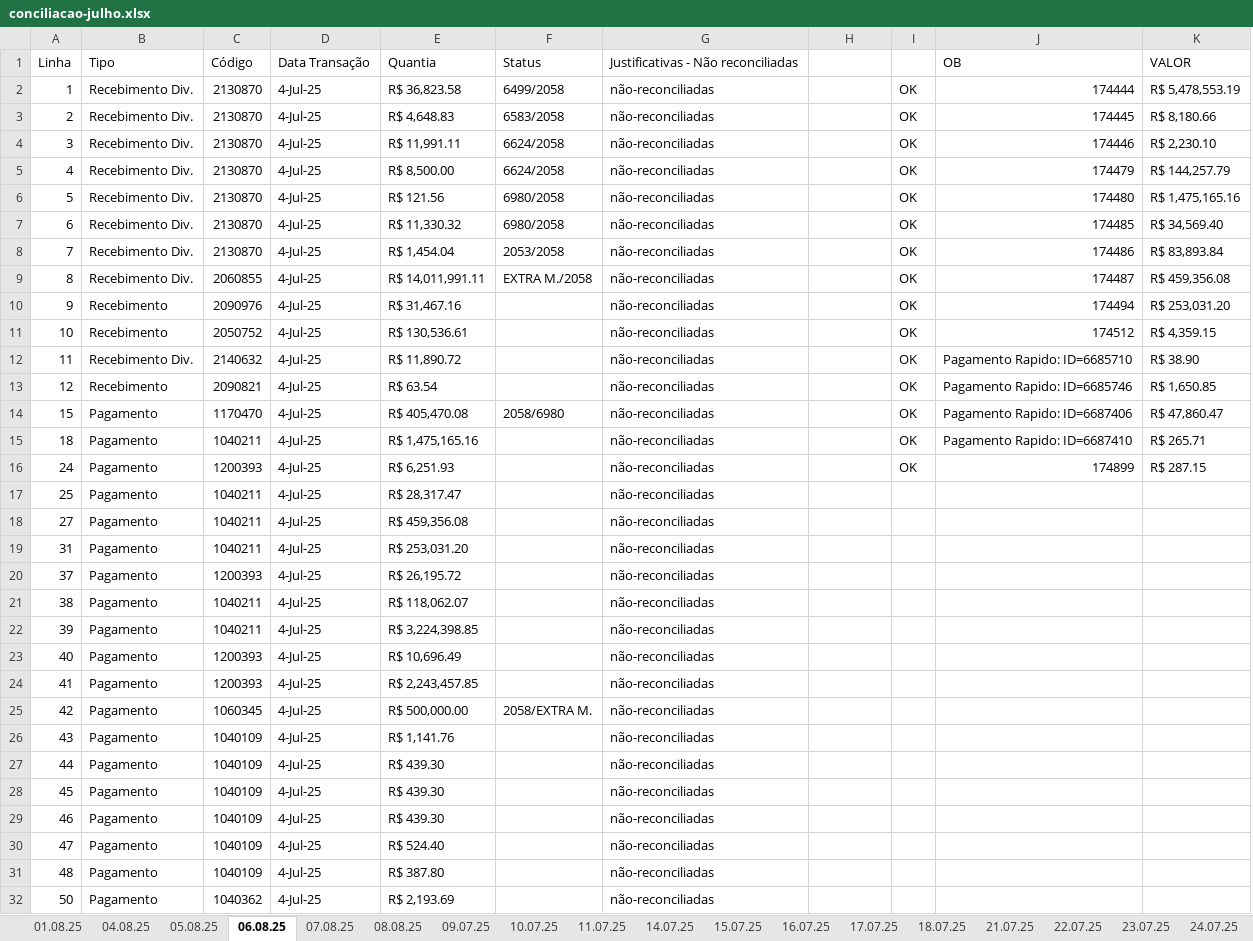
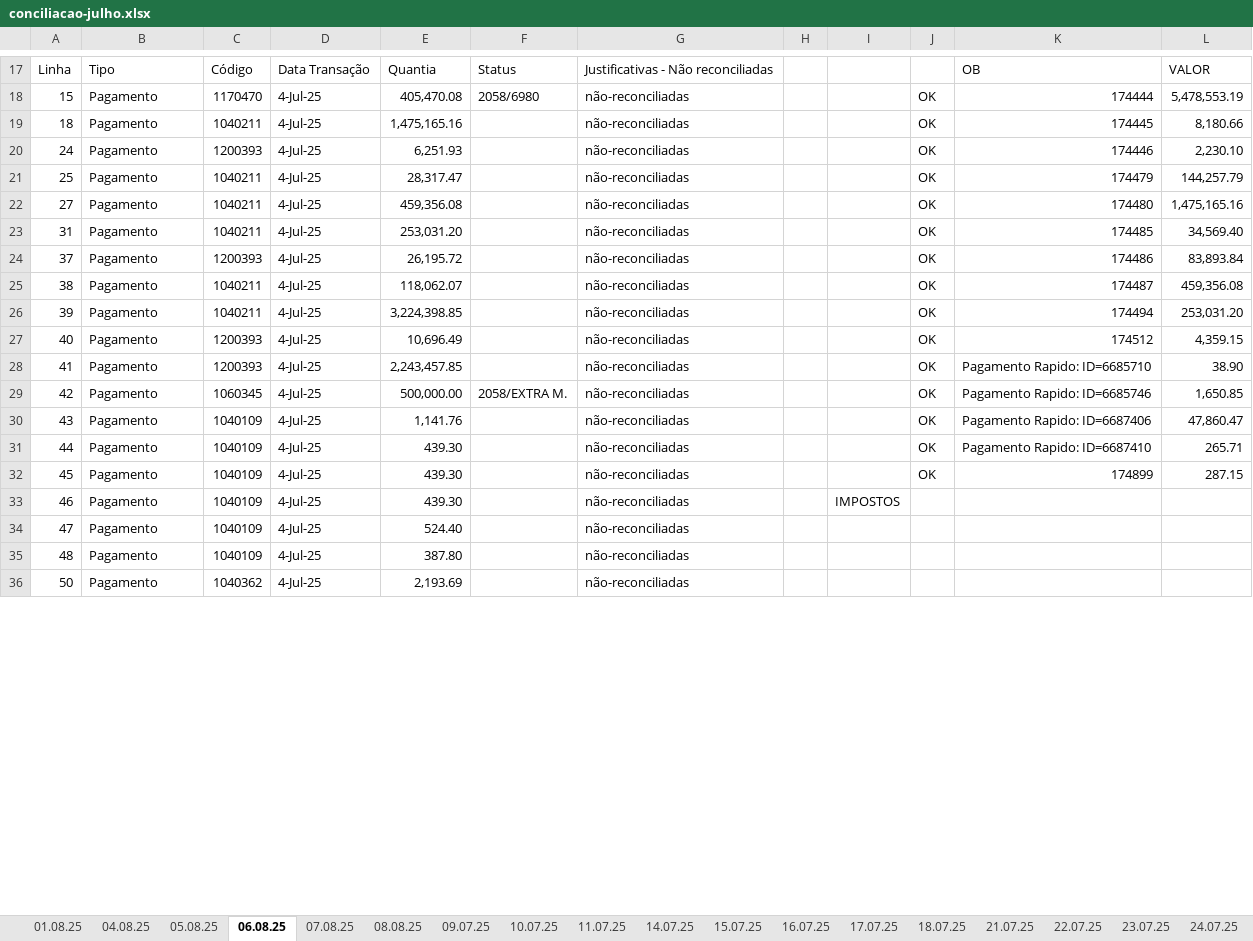
Before and after one commit to jessica8melo/AUTOMACOES, an Excel workbook: conciliacao-julho.xlsx, sheet 06.08.25, drawn as a sheet; only a part is shown, gaps mark what is left out; values as stored, in another font and other column widths than the file's, no cell formats; charts and pictures not drawn; removed rows and columns are numbered as before the commit, all else as after; the diff covers the shown part only; the diff names each change by its address in the sheet, - before the commit and + after, or states it on an @@ line.

```diff
--- a/conciliacao-julho.xlsx (sheet 06.08.25)
+++ b/conciliacao-julho.xlsx (sheet 06.08.25)
-column E, row 1: Quantia; rows 14-32: R$ 405,470.08 | R$ 1,475,165.16 | R$ 6,251.93 | R$ 28,317.47 | R$ 459,356.08 | R$ 253,031.20 | R$ 26,195.72 | R$ 118,062.07 | R$ 3,224,398.85 | R$ 10,696.49 | R$ 2,243,457.85 | R$ 500,000.00 | R$ 1,141.76 | R$ 439.30 | R$ 439.30 | R$ 439.30 | R$ 524.40 | R$ 387.80 | R$ 2,193.69
+column E, rows 17-36: Quantia | 405,470.08 | 1,475,165.16 | 6,251.93 | 28,317.47 | 459,356.08 | 253,031.20 | 26,195.72 | 118,062.07 | 3,224,398.85 | 10,696.49 | 2,243,457.85 | 500,000.00 | 1,141.76 | 439.30 | 439.30 | 439.30 | 524.40 | 387.80 | 2,193.69
+column H, empty
-column K, row 1: VALOR; rows 14-16: R$ 47,860.47 | R$ 265.71 | R$ 287.15
+column L, rows 17-32: VALOR | 5,478,553.19 | 8,180.66 | 2,230.10 | 144,257.79 | 1,475,165.16 | 34,569.40 | 83,893.84 | 459,356.08 | 253,031.20 | 4,359.15 | 38.90 | 1,650.85 | 47,860.47 | 265.71 | 287.15
-row 2: 1 | Recebimento Div. | 2130870 | 4-Jul-25 | R$ 36,823.58 | 6499/2058 | não-reconciliadas |  | OK | 174444 | R$ 5,478,553.19
-row 3: 2 | Recebimento Div. | 2130870 | 4-Jul-25 | R$ 4,648.83 | 6583/2058 | não-reconciliadas |  | OK | 174445 | R$ 8,180.66
-row 4: 3 | Recebimento Div. | 2130870 | 4-Jul-25 | R$ 11,991.11 | 6624/2058 | não-reconciliadas |  | OK | 174446 | R$ 2,230.10
-row 5: 4 | Recebimento Div. | 2130870 | 4-Jul-25 | R$ 8,500.00 | 6624/2058 | não-reconciliadas |  | OK | 174479 | R$ 144,257.79
-row 6: 5 | Recebimento Div. | 2130870 | 4-Jul-25 | R$ 121.56 | 6980/2058 | não-reconciliadas |  | OK | 174480 | R$ 1,475,165.16
-row 7: 6 | Recebimento Div. | 2130870 | 4-Jul-25 | R$ 11,330.32 | 6980/2058 | não-reconciliadas |  | OK | 174485 | R$ 34,569.40
-row 8: 7 | Recebimento Div. | 2130870 | 4-Jul-25 | R$ 1,454.04 | 2053/2058 | não-reconciliadas |  | OK | 174486 | R$ 83,893.84
-row 9: 8 | Recebimento Div. | 2060855 | 4-Jul-25 | R$ 14,011,991.11 | EXTRA M./2058 | não-reconciliadas |  | OK | 174487 | R$ 459,356.08
-row 10: 9 | Recebimento | 2090976 | 4-Jul-25 | R$ 31,467.16 |  | não-reconciliadas |  | OK | 174494 | R$ 253,031.20
-row 11: 10 | Recebimento | 2050752 | 4-Jul-25 | R$ 130,536.61 |  | não-reconciliadas |  | OK | 174512 | R$ 4,359.15
-row 12: 11 | Recebimento Div. | 2140632 | 4-Jul-25 | R$ 11,890.72 |  | não-reconciliadas |  | OK | Pagamento Rapido: ID=6685710 | R$ 38.90
-row 13: 12 | Recebimento | 2090821 | 4-Jul-25 | R$ 63.54 |  | não-reconciliadas |  | OK | Pagamento Rapido: ID=6685746 | R$ 1,650.85
-K18: Pagamento Rapido: ID=6687406
+K18: 174444
-K19: Pagamento Rapido: ID=6687410
+K19: 174445
-K20: 174899
+K20: 174446
-J21:J32: (empty)
+J21:J32: OK
-K21: (empty)
+K21: 174479
-K22: (empty)
+K22: 174480
-K23: (empty)
+K23: 174485
-K24: (empty)
+K24: 174486
-K25: (empty)
+K25: 174487
-K26: (empty)
+K26: 174494
-K27: (empty)
+K27: 174512
-K28: (empty)
+K28: Pagamento Rapido: ID=6685710
-K29: (empty)
+K29: Pagamento Rapido: ID=6685746
-K30: (empty)
+K30: Pagamento Rapido: ID=6687406
-K31: (empty)
+K31: Pagamento Rapido: ID=6687410
-K32: (empty)
+K32: 174899
-I33: (empty)
+I33: IMPOSTOS
```
Also changed, not shown: 16 added rows and 16 edited cells elsewhere in this sheet, sheet 04.08.25, sheet 16.07.25, sheet 18.07.25, sheet 17.07.25, sheet 25.07.25, sheet 07.08.25, 16 more sheets, cell formats, charts or pictures.
